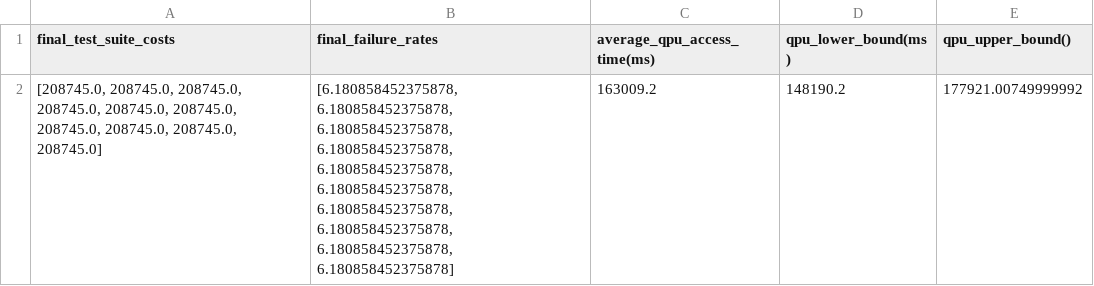
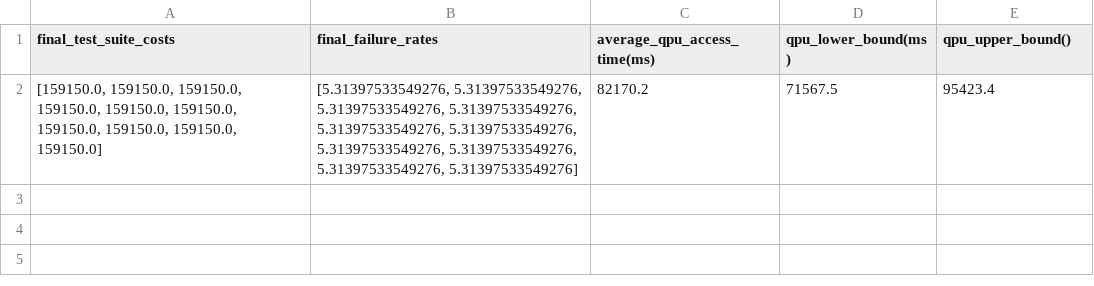
Before and after one commit to AntonioTrovato/Quantum-Multi-Objective-Test-Case-Selection, a CSV file: BootQA/paintcontrol/sum.csv, drawn as a sheet.

```diff
--- a/BootQA/paintcontrol/sum.csv
+++ b/BootQA/paintcontrol/sum.csv
@@ -1,2 +1,2 @@
 final_test_suite_costs,final_failure_rates,average_qpu_access_time(ms),qpu_lower_bound(ms),qpu_upper_bound()
-"[208745.0, 208745.0, 208745.0, 208745.0, 208745.0, 208745.0, 208745.0, 208745.0, 208745.0, 208745.0]","[6.180858452375878, 6.180858452375878, 6.180858452375878, 6.180858452375878, 6.180858452375878, 6.180858452375878, 6.180858452375878, 6.180858452375878, 6.180858452375878, 6.180858452375878]",163009.2,148190.2,177921.00749999992
+"[159150.0, 159150.0, 159150.0, 159150.0, 159150.0, 159150.0, 159150.0, 159150.0, 159150.0, 159150.0]","[5.31397533549276, 5.31397533549276, 5.31397533549276, 5.31397533549276, 5.31397533549276, 5.31397533549276, 5.31397533549276, 5.31397533549276, 5.31397533549276, 5.31397533549276]",82170.2,71567.5,95423.4
```
Also changed, not shown: BootQA/gsdtsr/sum.csv, 2 other files.
